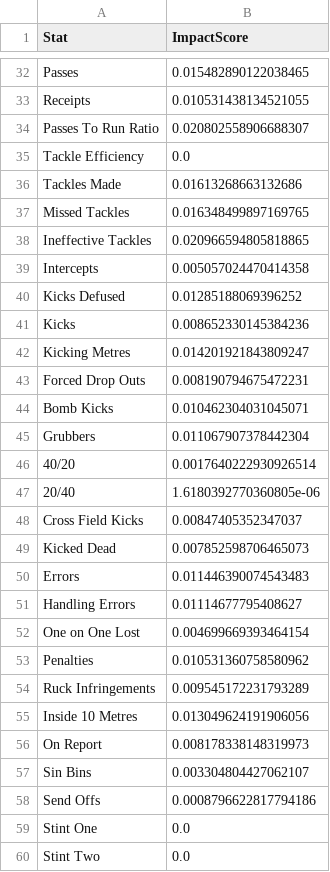
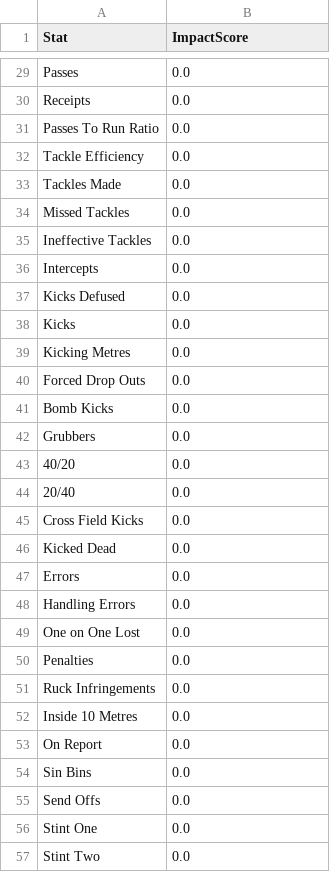
Before and after one commit to uptownfunk1111/titanmk2, a CSV file: outputs/player_impact_scores_2019_2025.csv, drawn as a sheet; only a part is shown, gaps mark what is left out; addresses are those after the commit; the diff covers the shown part only; the diff names each change by its address in the sheet, - before the commit and + after, or states it on an @@ line.

```diff
--- a/outputs/player_impact_scores_2019_2025.csv
+++ b/outputs/player_impact_scores_2019_2025.csv
-B29 (ImpactScore): 0.015482890122038465
+B29 (ImpactScore): 0.0
-B30 (ImpactScore): 0.010531438134521055
+B30 (ImpactScore): 0.0
-B31 (ImpactScore): 0.020802558906688307
+B31 (ImpactScore): 0.0
-B33 (ImpactScore): 0.01613268663132686
+B33 (ImpactScore): 0.0
-B34 (ImpactScore): 0.016348499897169765
+B34 (ImpactScore): 0.0
-B35 (ImpactScore): 0.020966594805818865
+B35 (ImpactScore): 0.0
-B36 (ImpactScore): 0.005057024470414358
+B36 (ImpactScore): 0.0
-B37 (ImpactScore): 0.01285188069396252
+B37 (ImpactScore): 0.0
-B38 (ImpactScore): 0.008652330145384236
+B38 (ImpactScore): 0.0
-B39 (ImpactScore): 0.014201921843809247
+B39 (ImpactScore): 0.0
-B40 (ImpactScore): 0.008190794675472231
+B40 (ImpactScore): 0.0
-B41 (ImpactScore): 0.010462304031045071
+B41 (ImpactScore): 0.0
-B42 (ImpactScore): 0.011067907378442304
+B42 (ImpactScore): 0.0
-B43 (ImpactScore): 0.0017640222930926514
+B43 (ImpactScore): 0.0
-B44 (ImpactScore): 1.6180392770360805e-06
+B44 (ImpactScore): 0.0
-B45 (ImpactScore): 0.00847405352347037
+B45 (ImpactScore): 0.0
-B46 (ImpactScore): 0.007852598706465073
+B46 (ImpactScore): 0.0
-B47 (ImpactScore): 0.011446390074543483
+B47 (ImpactScore): 0.0
-B48 (ImpactScore): 0.01114677795408627
+B48 (ImpactScore): 0.0
-B49 (ImpactScore): 0.004699669393464154
+B49 (ImpactScore): 0.0
-B50 (ImpactScore): 0.010531360758580962
+B50 (ImpactScore): 0.0
-B51 (ImpactScore): 0.009545172231793289
+B51 (ImpactScore): 0.0
-B52 (ImpactScore): 0.013049624191906056
+B52 (ImpactScore): 0.0
-B53 (ImpactScore): 0.008178338148319973
+B53 (ImpactScore): 0.0
-B54 (ImpactScore): 0.003304804427062107
+B54 (ImpactScore): 0.0
-B55 (ImpactScore): 0.0008796622817794186
+B55 (ImpactScore): 0.0
```
Also changed, not shown: 3 removed rows and 23 edited cells elsewhere in this file, outputs/all_matches_2019_2025.csv, outputs/normalised_all_matches_2019_2025.csv, 8 other files.
